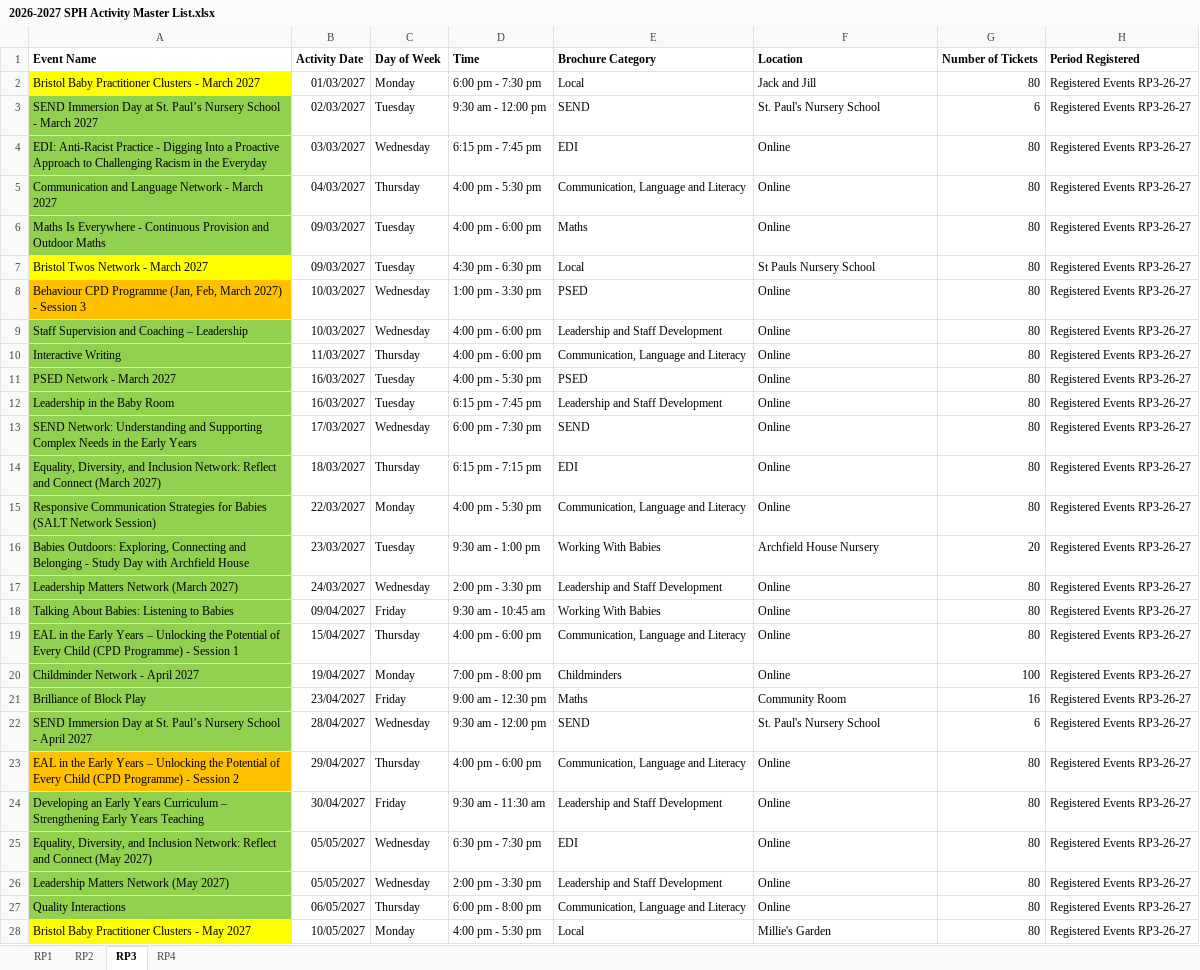
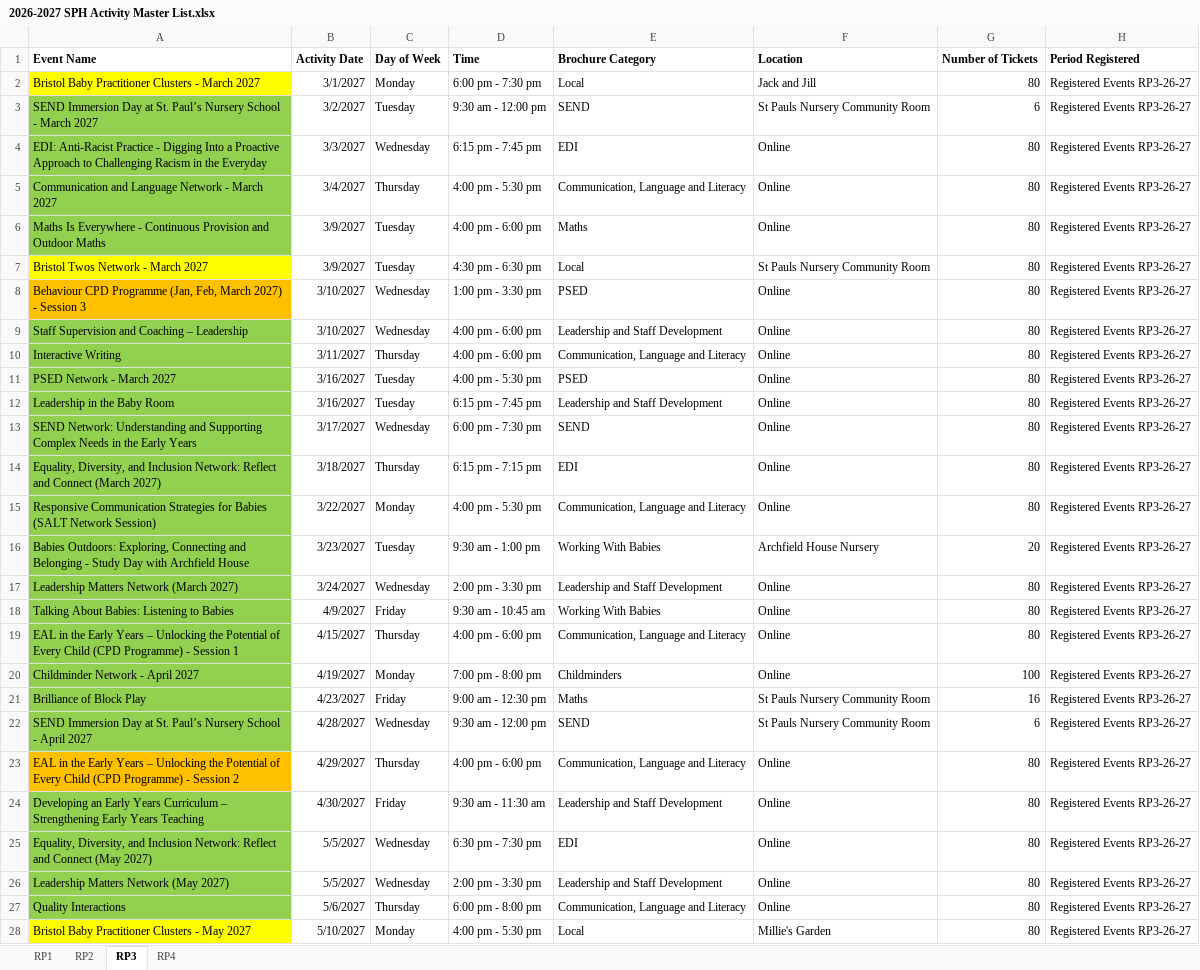
Before and after one commit to Alimaggs/SPH-Dashboard, an Excel workbook: Data/2026-2027 SPH Activity Master List.xlsx, sheet RP3, drawn as a sheet; only a part is shown; values as stored, in another font and other column widths than the file's, no borders; table styles not drawn; the diff covers the shown part only; the diff names each change by its address in the sheet, - before the commit and + after, or states it on an @@ line.

```diff
--- a/Data/2026-2027 SPH Activity Master List.xlsx (sheet RP3)
+++ b/Data/2026-2027 SPH Activity Master List.xlsx (sheet RP3)
-B2 (Activity Date): 01/03/2027
+B2 (Activity Date): 3/1/2027
-B3 (Activity Date): 02/03/2027
+B3 (Activity Date): 3/2/2027
-F3 (Location): St. Paul's Nursery School
+F3 (Location): St Pauls Nursery Community Room
-B4 (Activity Date): 03/03/2027
+B4 (Activity Date): 3/3/2027
-B5 (Activity Date): 04/03/2027
+B5 (Activity Date): 3/4/2027
-B6:B7 (Activity Date): 09/03/2027
+B6:B7 (Activity Date): 3/9/2027
-F7 (Location): St Pauls Nursery School
+F7 (Location): St Pauls Nursery Community Room
-B8:B9 (Activity Date): 10/03/2027
+B8:B9 (Activity Date): 3/10/2027
-B10 (Activity Date): 11/03/2027
+B10 (Activity Date): 3/11/2027
-B11:B12 (Activity Date): 16/03/2027
+B11:B12 (Activity Date): 3/16/2027
-B13 (Activity Date): 17/03/2027
+B13 (Activity Date): 3/17/2027
-B14 (Activity Date): 18/03/2027
+B14 (Activity Date): 3/18/2027
-B15 (Activity Date): 22/03/2027
+B15 (Activity Date): 3/22/2027
-B16 (Activity Date): 23/03/2027
+B16 (Activity Date): 3/23/2027
-B17 (Activity Date): 24/03/2027
+B17 (Activity Date): 3/24/2027
-B18 (Activity Date): 09/04/2027
+B18 (Activity Date): 4/9/2027
-B19 (Activity Date): 15/04/2027
+B19 (Activity Date): 4/15/2027
-B20 (Activity Date): 19/04/2027
+B20 (Activity Date): 4/19/2027
-B21 (Activity Date): 23/04/2027
+B21 (Activity Date): 4/23/2027
-F21 (Location): Community Room
+F21 (Location): St Pauls Nursery Community Room
-B22 (Activity Date): 28/04/2027
+B22 (Activity Date): 4/28/2027
-F22 (Location): St. Paul's Nursery School
+F22 (Location): St Pauls Nursery Community Room
-B23 (Activity Date): 29/04/2027
+B23 (Activity Date): 4/29/2027
-B24 (Activity Date): 30/04/2027
+B24 (Activity Date): 4/30/2027
-B25:B26 (Activity Date): 05/05/2027
+B25:B26 (Activity Date): 5/5/2027
-B27 (Activity Date): 06/05/2027
+B27 (Activity Date): 5/6/2027
-B28 (Activity Date): 10/05/2027
+B28 (Activity Date): 5/10/2027
```
Also changed, not shown: 10 edited cells elsewhere in this sheet, sheet RP2, sheet RP1, sheet RP4, 1 other file.
